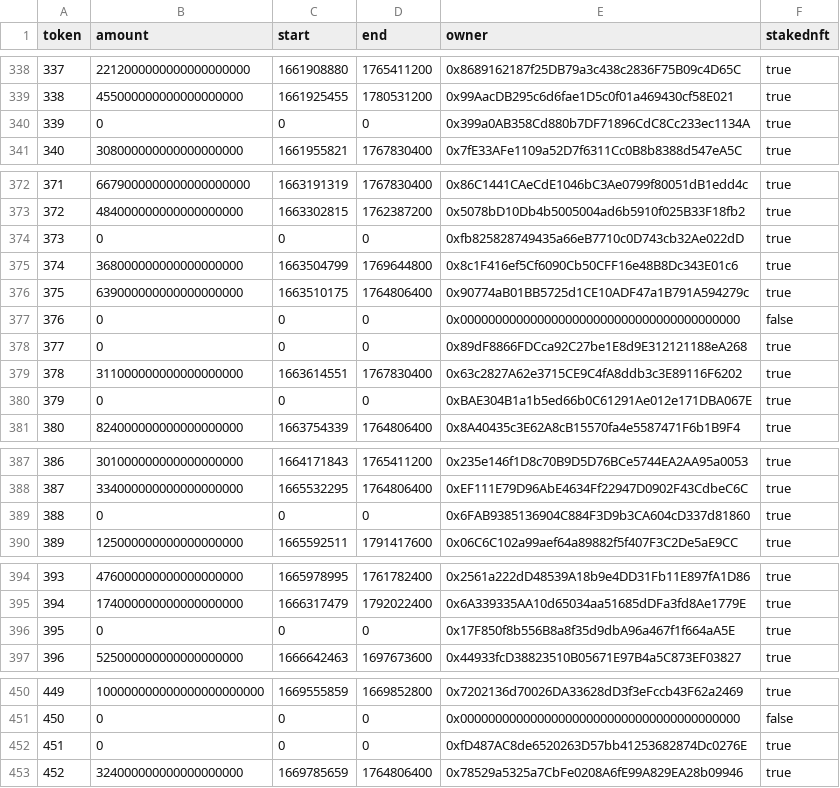
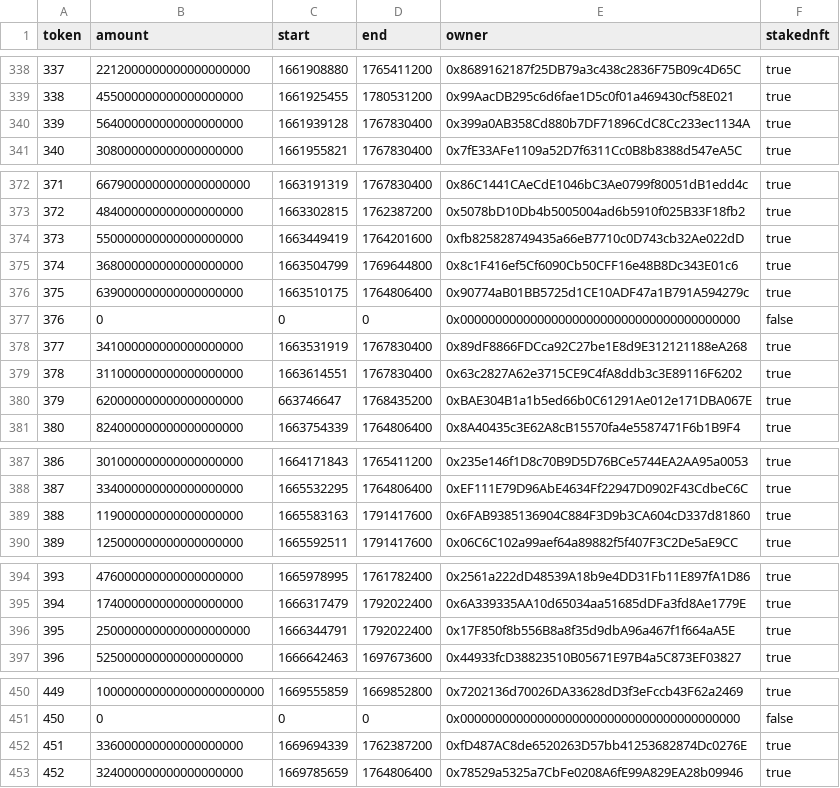
Before and after one commit to oxoxDev/mahaxyz-contracts, a CSV file: scripts/governance/locker-snapshot.csv, drawn as a sheet; only a part is shown, gaps mark what is left out; the diff covers the shown part only.

Commit message:
fix: update amounts and timestamps in locker-snapshot CSV

```diff
--- a/scripts/governance/locker-snapshot.csv
+++ b/scripts/governance/locker-snapshot.csv
@@ -339,3 +339,3 @@ token,amount,start,end,owner,stakednft
 338,455000000000000000000,1661925455,1780531200,0x99AacDB295c6d6fae1D5c0f01a469430cf58E021,true
-339,0,0,0,0x399a0AB358Cd880b7DF71896CdC8Cc233ec1134A,true
+339,564000000000000000000,1661939128,1767830400,0x399a0AB358Cd880b7DF71896CdC8Cc233ec1134A,true
 340,308000000000000000000,1661955821,1767830400,0x7fE33AFe1109a52D7f6311Cc0B8b8388d547eA5C,true
@@ -373,3 +373,3 @@ token,amount,start,end,owner,stakednft
 372,484000000000000000000,1663302815,1762387200,0x5078bD10Db4b5005004ad6b5910f025B33F18fb2,true
-373,0,0,0,0xfb825828749435a66eB7710c0D743cb32Ae022dD,true
+373,550000000000000000000,1663449419,1764201600,0xfb825828749435a66eB7710c0D743cb32Ae022dD,true
 374,368000000000000000000,1663504799,1769644800,0x8c1F416ef5Cf6090Cb50CFF16e48B8Dc343E01c6,true
@@ -377,5 +377,5 @@ token,amount,start,end,owner,stakednft
 376,0,0,0,0x0000000000000000000000000000000000000000,false
-377,0,0,0,0x89dF8866FDCca92C27be1E8d9E312121188eA268,true
+377,341000000000000000000,1663531919,1767830400,0x89dF8866FDCca92C27be1E8d9E312121188eA268,true
 378,311000000000000000000,1663614551,1767830400,0x63c2827A62e3715CE9C4fA8ddb3c3E89116F6202,true
-379,0,0,0,0xBAE304B1a1b5ed66b0C61291Ae012e171DBA067E,true
+379,620000000000000000000,663746647,1768435200,0xBAE304B1a1b5ed66b0C61291Ae012e171DBA067E,true
 380,824000000000000000000,1663754339,1764806400,0x8A40435c3E62A8cB15570fa4e5587471F6b1B9F4,true
@@ -388,3 +388,3 @@ token,amount,start,end,owner,stakednft
 387,334000000000000000000,1665532295,1764806400,0xEF111E79D96AbE4634Ff22947D0902F43CdbeC6C,true
-388,0,0,0,0x6FAB9385136904C884F3D9b3CA604cD337d81860,true
+388,119000000000000000000,1665583163,1791417600,0x6FAB9385136904C884F3D9b3CA604cD337d81860,true
 389,125000000000000000000,1665592511,1791417600,0x06C6C102a99aef64a89882f5f407F3C2De5aE9CC,true
@@ -395,3 +395,3 @@ token,amount,start,end,owner,stakednft
 394,174000000000000000000,1666317479,1792022400,0x6A339335AA10d65034aa51685dDFa3fd8Ae1779E,true
-395,0,0,0,0x17F850f8b556B8a8f35d9dbA96a467f1f664aA5E,true
+395,2500000000000000000000,1666344791,1792022400,0x17F850f8b556B8a8f35d9dbA96a467f1f664aA5E,true
 396,525000000000000000000,1666642463,1697673600,0x44933fcD38823510B05671E97B4a5C873EF03827,true
@@ -451,3 +451,3 @@ token,amount,start,end,owner,stakednft
 450,0,0,0,0x0000000000000000000000000000000000000000,false
-451,0,0,0,0xfD487AC8de6520263D57bb41253682874Dc0276E,true
+451,336000000000000000000,1669694339,1762387200,0xfD487AC8de6520263D57bb41253682874Dc0276E,true
 452,324000000000000000000,1669785659,1764806400,0x78529a5325a7CbFe0208A6fE99A829EA28b09946,true
```
Also changed, not shown: 6 edited cells elsewhere in this file.
